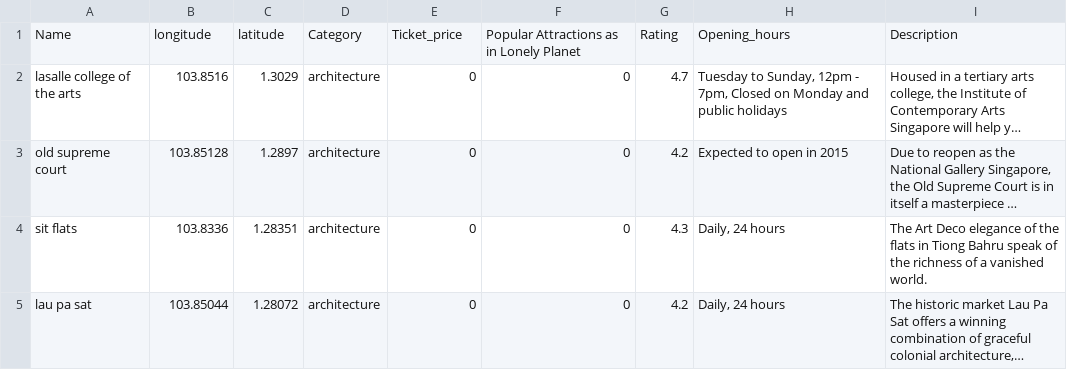
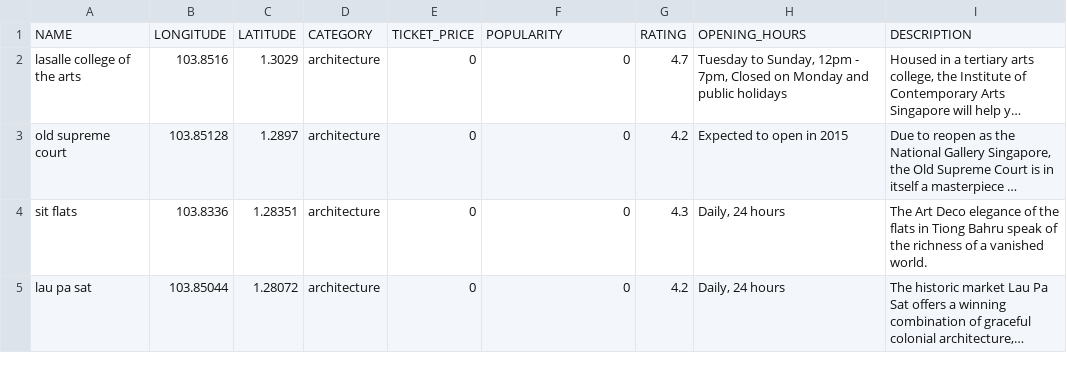
Before and after one commit to molly24Huang/Cents_trip, a CSV file: dataset/TOURISM_ATTRACTIONS.csv (was dataset/TOURISM_ATTRACTIONS3.csv), drawn as a sheet; only a part is shown; long unchanged cells end in …; removed rows and columns are numbered as before the commit, all else as after; the diff names each change by its address in the sheet, - before the commit and + after, or states it on an @@ line.

```diff
--- a/dataset/TOURISM_ATTRACTIONS3.csv
+++ b/dataset/TOURISM_ATTRACTIONS.csv
-row 1: Name | longitude | latitude | Category | Ticket_price | Popular Attractions as in Lonely Planet | Rating | Opening_hours | Description
+row 1: NAME | LONGITUDE | LATITUDE | CATEGORY | TICKET_PRICE | POPULARITY | RATING | OPENING_HOURS | DESCRIPTION
```
Also changed, not shown: dataset/airbnb.csv, dataset/food.csv, 6 other files.
